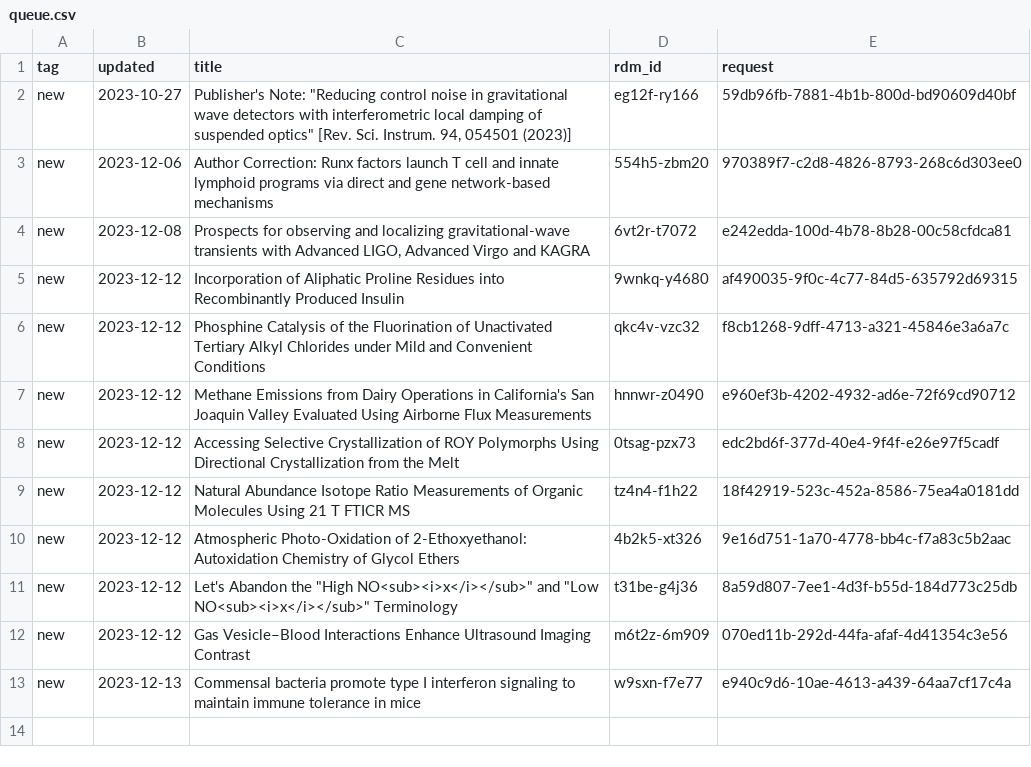
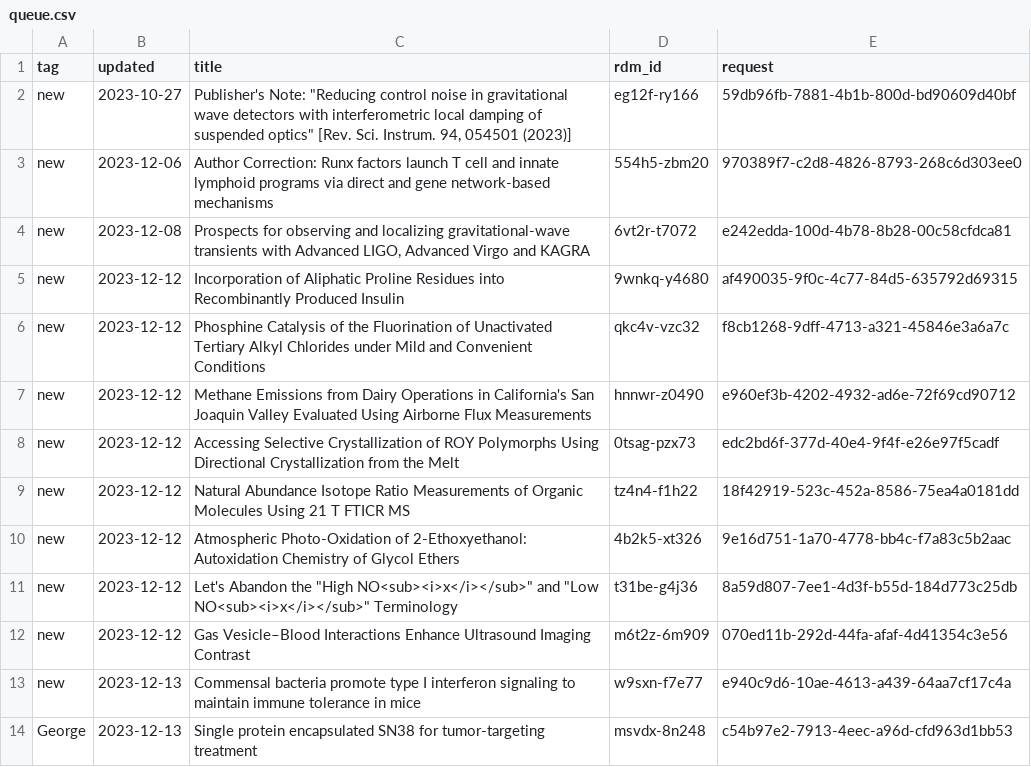
Before and after one commit to caltechlibrary/irdm-queue-portal, a CSV file: queue.csv, drawn as a sheet; the diff names each change by its address in the sheet, - before the commit and + after, or states it on an @@ line.

Commit message:
New data harvest

```diff
--- a/queue.csv
+++ b/queue.csv
+row 14: George | 2023-12-13 | Single protein encapsulated SN38 for tumor-targeting treatment | msvdx-8n248 | c54b97e2-7913-4eec-a96d-cfd963d1bb53
```
